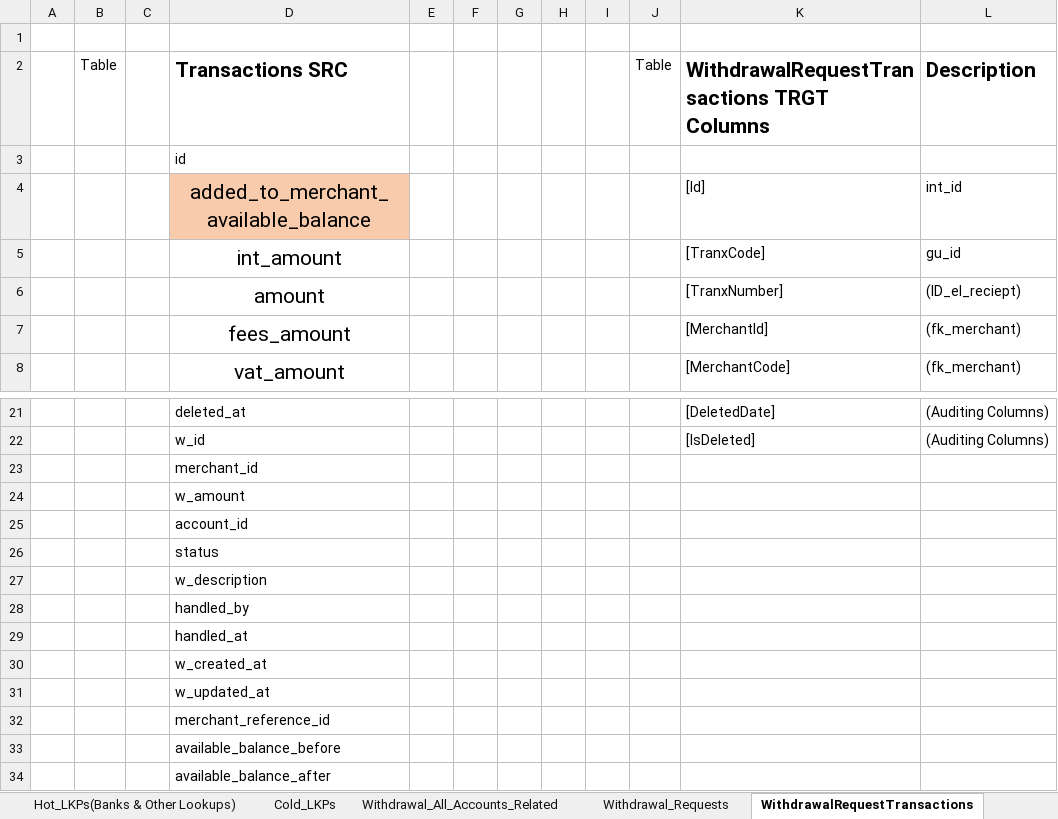
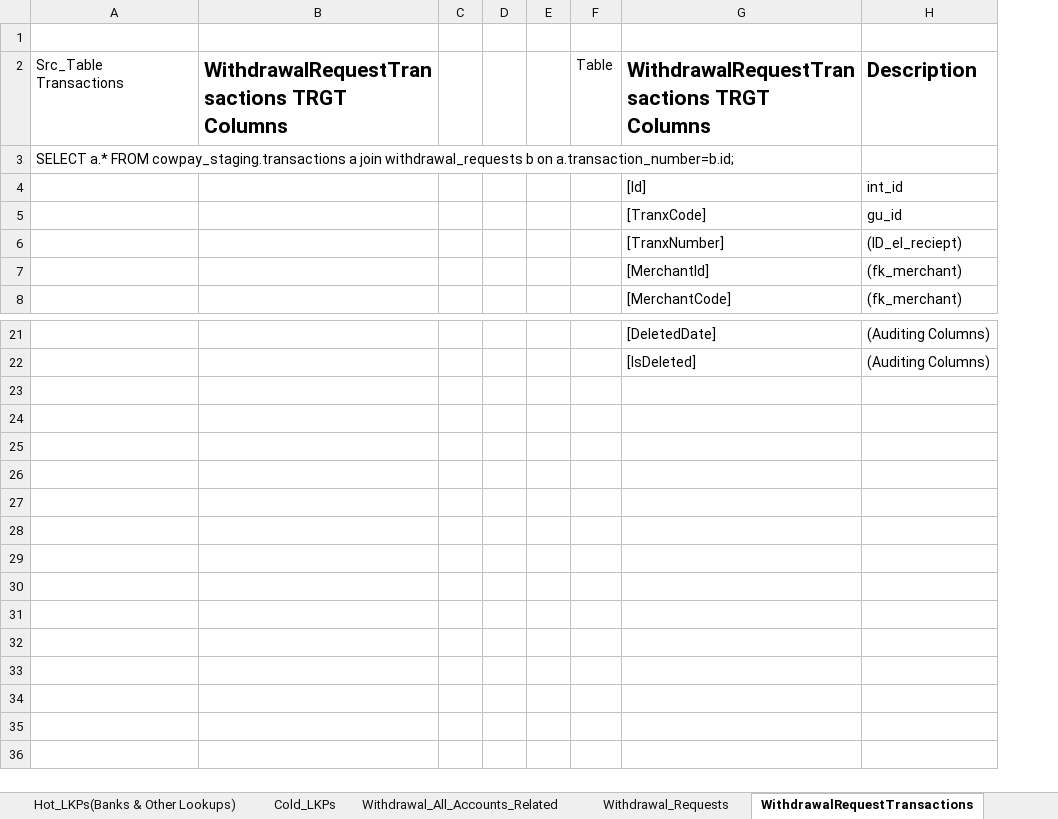
Before and after one commit to heshamh96/CowPay_Migration, an Excel workbook: All_Migration_Mapping_Sheets/Cowpay_to_Excel_Mapping_Sheet_Transactions.xlsx, sheet WithdrawalRequestTransactions, drawn as a sheet; only a part is shown, gaps mark what is left out; values as stored, in another font and other column widths than the file's, no borders; removed rows and columns are numbered as before the commit, all else as after; the diff names each change by its address in the sheet, - before the commit and + after, or states it on an @@ line.

Commit message:
m & H modified the Merchansts task and The Mapping sheets

```diff
--- a/All_Migration_Mapping_Sheets/Cowpay_to_Excel_Mapping_Sheet_Transactions.xlsx (sheet WithdrawalRequestTransactions)
+++ b/All_Migration_Mapping_Sheets/Cowpay_to_Excel_Mapping_Sheet_Transactions.xlsx (sheet WithdrawalRequestTransactions)
-column A, empty
-column B, row 2: Table
+column A, rows 2-3: Src_Table Transactions | SELECT a.* FROM cowpay_staging.transactions a join withdrawal_requests b on a.transaction_number=b.id;
+column B, row 2: WithdrawalRequestTransactions TRGT Columns
-column D, rows 2-8: Transactions SRC | id | added_to_merchant_available_balance | int_amount | amount | fees_amount | vat_amount; rows 21-22: deleted_at | w_id
-column G, empty
-column H, empty
-column I, empty
-row 23:  |  |  | merchant_id
-row 24:  |  |  | w_amount
-row 25:  |  |  | account_id
-row 26:  |  |  | status
-row 27:  |  |  | w_description
-row 28:  |  |  | handled_by
-row 29:  |  |  | handled_at
-row 30:  |  |  | w_created_at
-row 31:  |  |  | w_updated_at
-row 32:  |  |  | merchant_reference_id
-row 33:  |  |  | available_balance_before
-row 34:  |  |  | available_balance_after
```
Also changed, not shown: 1 other file.
